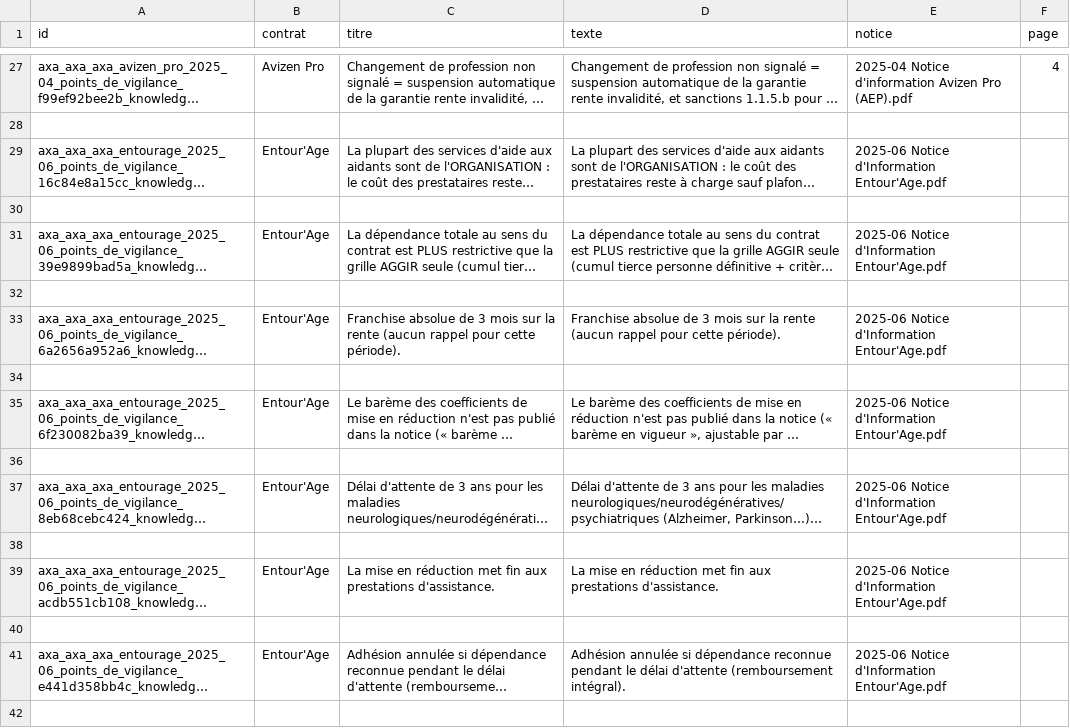
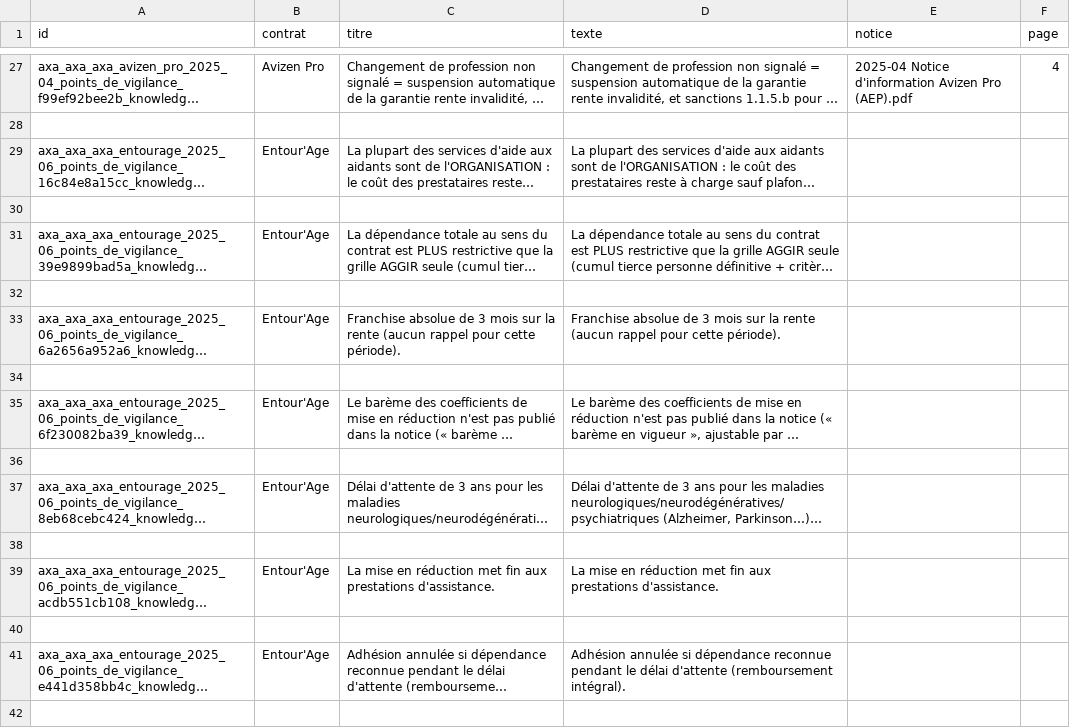
Before and after one commit to Gabuz22/AXA, a CSV file: ia/matrices/points-vigilance.csv, drawn as a sheet; only a part is shown, gaps mark what is left out; long unchanged cells end in …; the diff covers the shown part only; the diff names each change by its address in the sheet, - before the commit and + after, or states it on an @@ line.

```diff
--- a/ia/matrices/points-vigilance.csv
+++ b/ia/matrices/points-vigilance.csv
-E29 (notice): 2025-06 Notice d'Information Entour'Age.pdf
+E29 (notice): (empty)
-E31 (notice): 2025-06 Notice d'Information Entour'Age.pdf
+E31 (notice): (empty)
-E33 (notice): 2025-06 Notice d'Information Entour'Age.pdf
+E33 (notice): (empty)
-E35 (notice): 2025-06 Notice d'Information Entour'Age.pdf
+E35 (notice): (empty)
-E37 (notice): 2025-06 Notice d'Information Entour'Age.pdf
+E37 (notice): (empty)
-E39 (notice): 2025-06 Notice d'Information Entour'Age.pdf
+E39 (notice): (empty)
-E41 (notice): 2025-06 Notice d'Information Entour'Age.pdf
+E41 (notice): (empty)
```
Also changed, not shown: 8 edited cells elsewhere in this file, ia/matrices/cotisations.csv, ia/matrices/fiscalite.csv, 41 other files.
